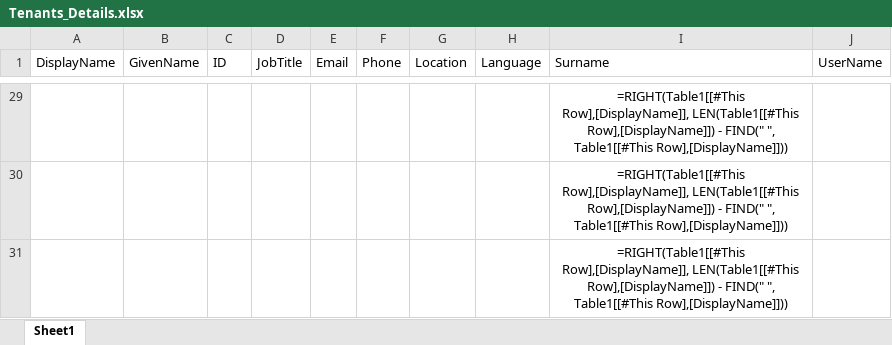
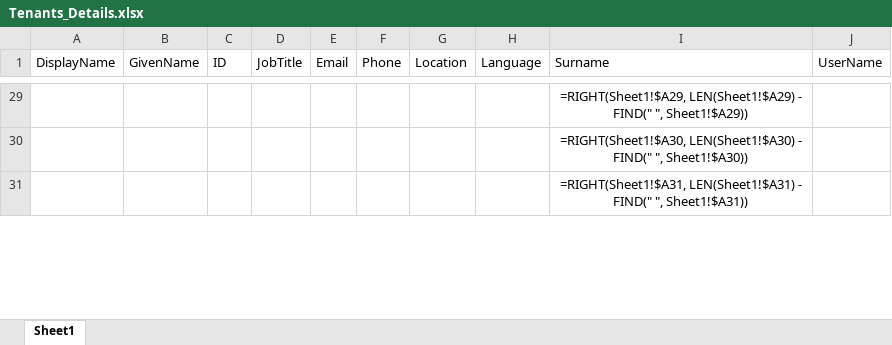
Before and after one commit to IWantSome314/Ask-Napier-PVA-Bot, an Excel workbook: Tenants_Details.xlsx, sheet Sheet1, drawn as a sheet; only a part is shown, gaps mark what is left out; values as stored, in another font and other column widths than the file's, no borders; formulas are shown in place of their values; table styles not drawn; the diff covers the shown part only; the diff names each change by its address in the sheet, - before the commit and + after, or states it on an @@ line.

```diff
--- a/Tenants_Details.xlsx (sheet Sheet1)
+++ b/Tenants_Details.xlsx (sheet Sheet1)
-I29 (Surname): =RIGHT(Table1[[#This Row],[DisplayName]], LEN(Table1[[#This Row],[DisplayName]]) - FIND(" ", Table1[[#This Row],[DisplayName]]))
+I29 (Surname): =RIGHT(Sheet1!$A29, LEN(Sheet1!$A29) - FIND(" ", Sheet1!$A29))
-I30 (Surname): =RIGHT(Table1[[#This Row],[DisplayName]], LEN(Table1[[#This Row],[DisplayName]]) - FIND(" ", Table1[[#This Row],[DisplayName]]))
+I30 (Surname): =RIGHT(Sheet1!$A30, LEN(Sheet1!$A30) - FIND(" ", Sheet1!$A30))
-I31 (Surname): =RIGHT(Table1[[#This Row],[DisplayName]], LEN(Table1[[#This Row],[DisplayName]]) - FIND(" ", Table1[[#This Row],[DisplayName]]))
+I31 (Surname): =RIGHT(Sheet1!$A31, LEN(Sheet1!$A31) - FIND(" ", Sheet1!$A31))
```
Also changed, not shown: other rows of this sheet, 3 other files.
